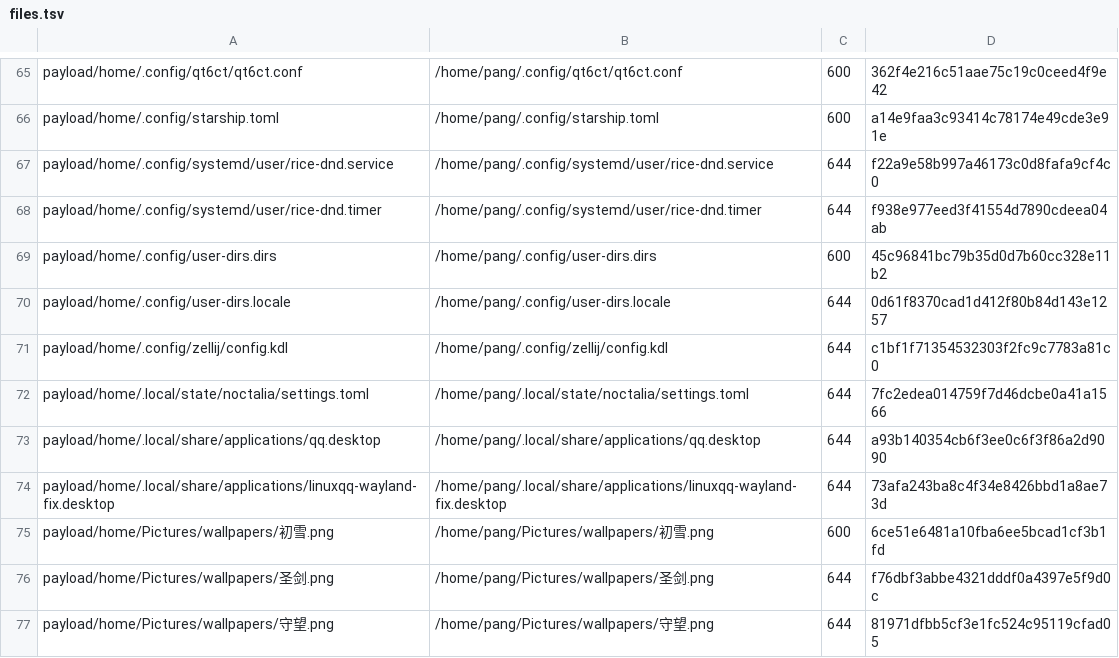
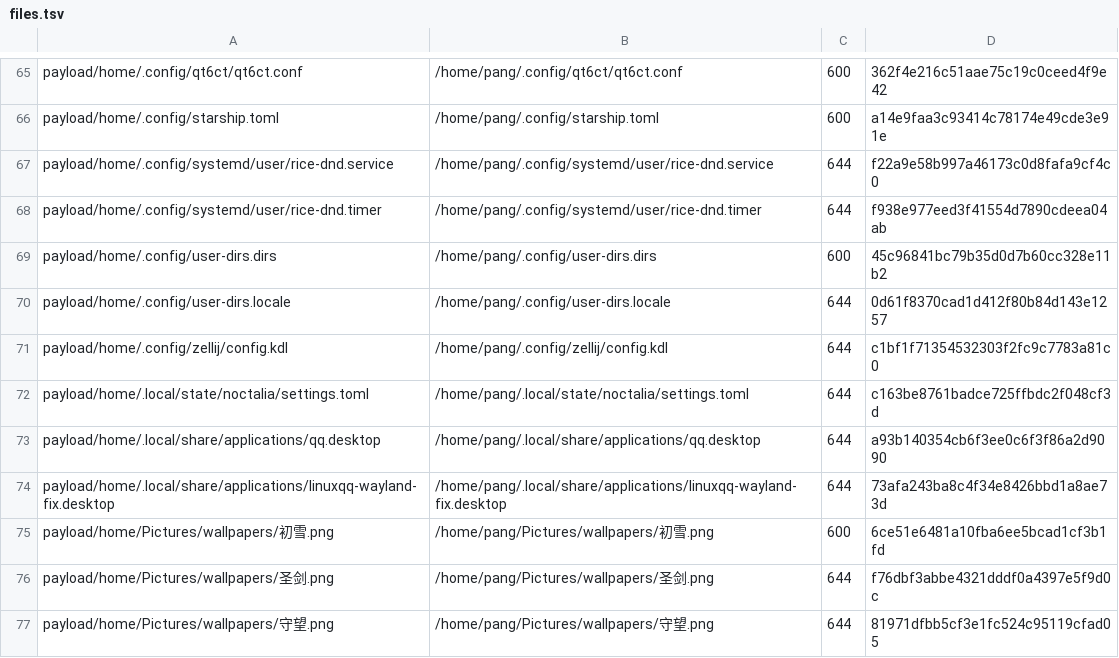
Before and after one commit to tjz123psh/arch-noctalia, a TSV file: manifests/files.tsv, drawn as a sheet; only a part is shown, gaps mark what is left out.

```diff
--- a/manifests/files.tsv
+++ b/manifests/files.tsv
@@ -71,3 +71,3 @@ payload/home/.config/user-dirs.locale	/home/pang/.config/user-dirs.locale	644	0d
 payload/home/.config/zellij/config.kdl	/home/pang/.config/zellij/config.kdl	644	c1bf1f71354532303f2fc9c7783a81c0
-payload/home/.local/state/noctalia/settings.toml	/home/pang/.local/state/noctalia/settings.toml	644	7fc2edea014759f7d46dcbe0a41a1566
+payload/home/.local/state/noctalia/settings.toml	/home/pang/.local/state/noctalia/settings.toml	644	c163be8761badce725ffbdc2f048cf3d
 payload/home/.local/share/applications/qq.desktop	/home/pang/.local/share/applications/qq.desktop	644	a93b140354cb6f3ee0c6f3f86a2d9090
```
Also changed, not shown: 1 other file.
